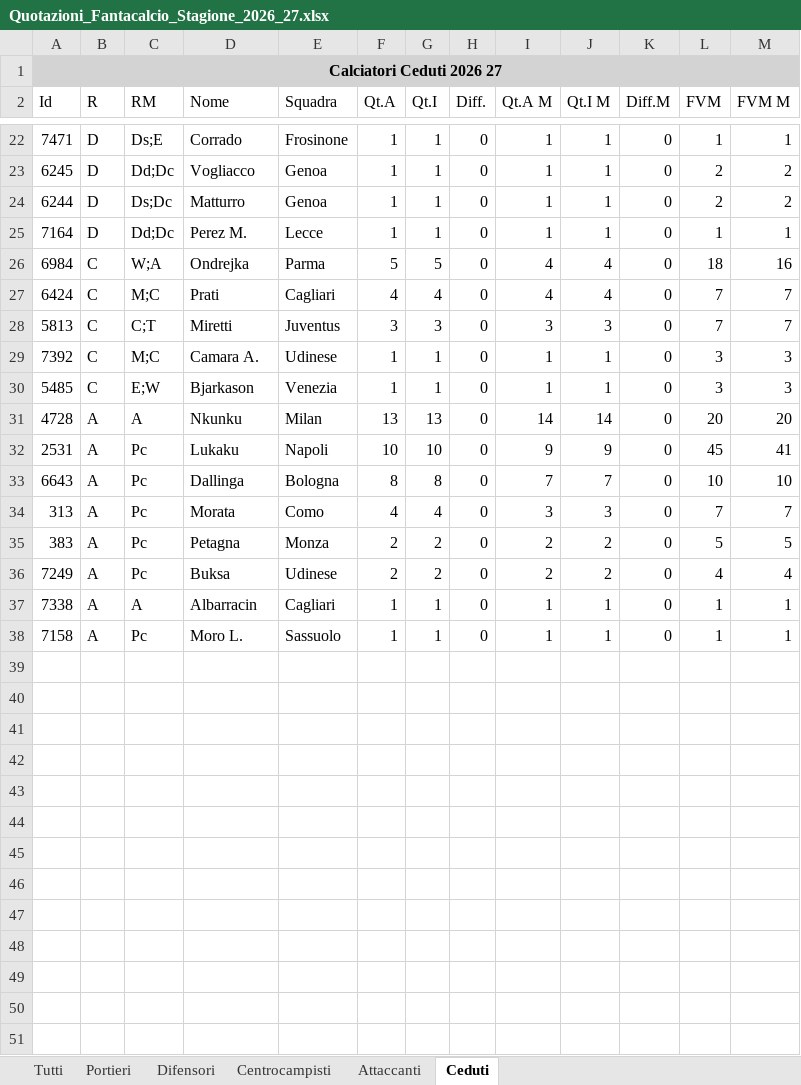
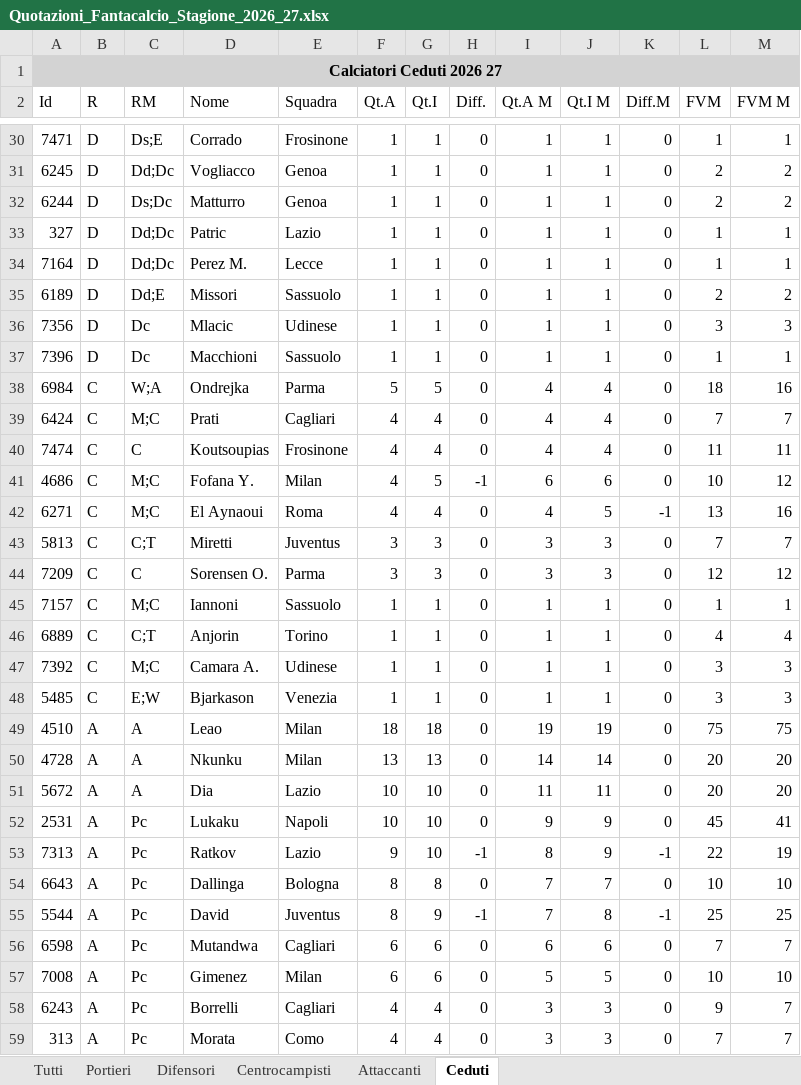
Before and after one commit to Feddy347/fantastats_spinoff, an Excel workbook: Quotazioni_Fantacalcio_Stagione_2026_27.xlsx, sheet Ceduti, drawn as a sheet; only a part is shown, gaps mark what is left out; the shorter side is filled out with more unchanged rows; values as stored, in another font and other column widths than the file's, no borders; the diff covers the shown part only; the diff names each change by its address in the sheet, - before the commit and + after, or states it on an @@ line.

```diff
--- a/Quotazioni_Fantacalcio_Stagione_2026_27.xlsx (sheet Ceduti)
+++ b/Quotazioni_Fantacalcio_Stagione_2026_27.xlsx (sheet Ceduti)
+row 33: 327 | D | Dd;Dc | Patric | Lazio | 1 | 1 | 0 | 1 | 1 | 0 | 1 | 1
+row 35: 6189 | D | Dd;E | Missori | Sassuolo | 1 | 1 | 0 | 1 | 1 | 0 | 2 | 2
+row 36: 7356 | D | Dc | Mlacic | Udinese | 1 | 1 | 0 | 1 | 1 | 0 | 3 | 3
+row 37: 7396 | D | Dc | Macchioni | Sassuolo | 1 | 1 | 0 | 1 | 1 | 0 | 1 | 1
+row 40: 7474 | C | C | Koutsoupias | Frosinone | 4 | 4 | 0 | 4 | 4 | 0 | 11 | 11
+row 41: 4686 | C | M;C | Fofana Y. | Milan | 4 | 5 | -1 | 6 | 6 | 0 | 10 | 12
+row 42: 6271 | C | M;C | El Aynaoui | Roma | 4 | 4 | 0 | 4 | 5 | -1 | 13 | 16
+row 44: 7209 | C | C | Sorensen O. | Parma | 3 | 3 | 0 | 3 | 3 | 0 | 12 | 12
+row 45: 7157 | C | M;C | Iannoni | Sassuolo | 1 | 1 | 0 | 1 | 1 | 0 | 1 | 1
+row 46: 6889 | C | C;T | Anjorin | Torino | 1 | 1 | 0 | 1 | 1 | 0 | 4 | 4
+row 49: 4510 | A | A | Leao | Milan | 18 | 18 | 0 | 19 | 19 | 0 | 75 | 75
+row 51: 5672 | A | A | Dia | Lazio | 10 | 10 | 0 | 11 | 11 | 0 | 20 | 20
+row 53: 7313 | A | Pc | Ratkov | Lazio | 9 | 10 | -1 | 8 | 9 | -1 | 22 | 19
+row 55: 5544 | A | Pc | David | Juventus | 8 | 9 | -1 | 7 | 8 | -1 | 25 | 25
+row 56: 6598 | A | Pc | Mutandwa | Cagliari | 6 | 6 | 0 | 6 | 6 | 0 | 7 | 7
+row 57: 7008 | A | Pc | Gimenez | Milan | 6 | 6 | 0 | 5 | 5 | 0 | 10 | 10
+row 58: 6243 | A | Pc | Borrelli | Cagliari | 4 | 4 | 0 | 3 | 3 | 0 | 9 | 7
```
Also changed, not shown: 11 added rows elsewhere in this sheet, sheet Tutti, sheet Difensori, sheet Centrocampisti, sheet Attaccanti, sheet Portieri.
